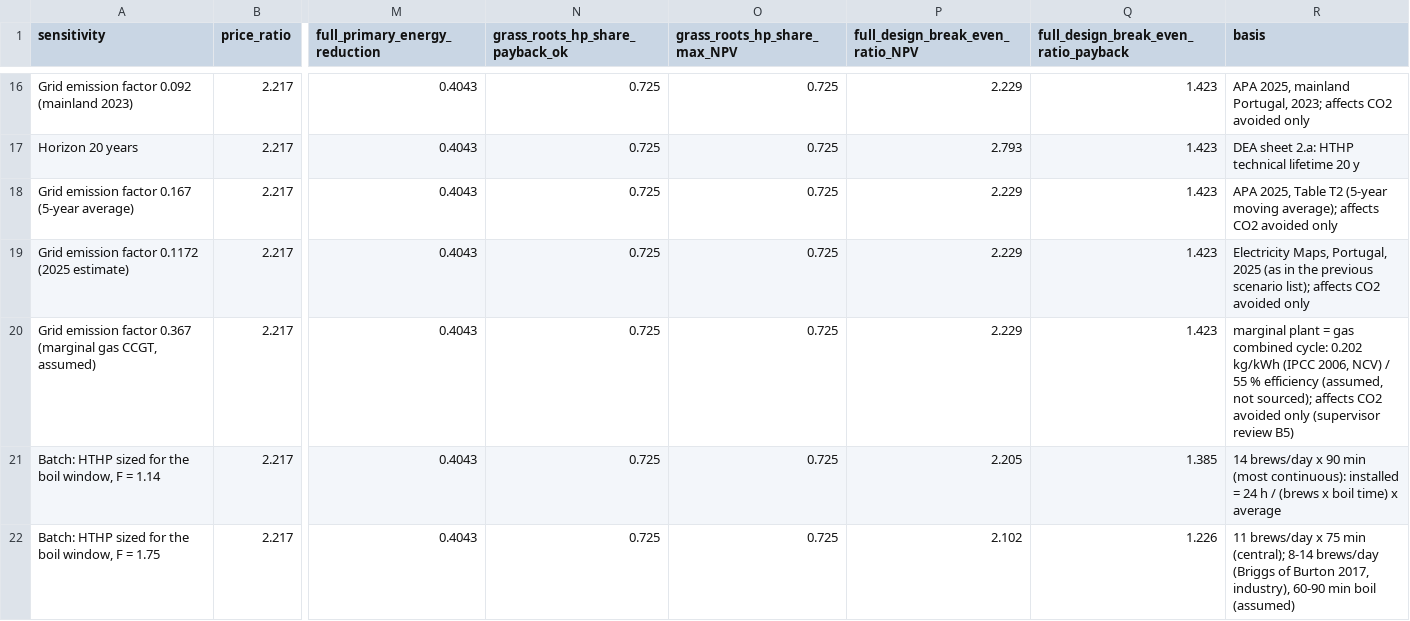
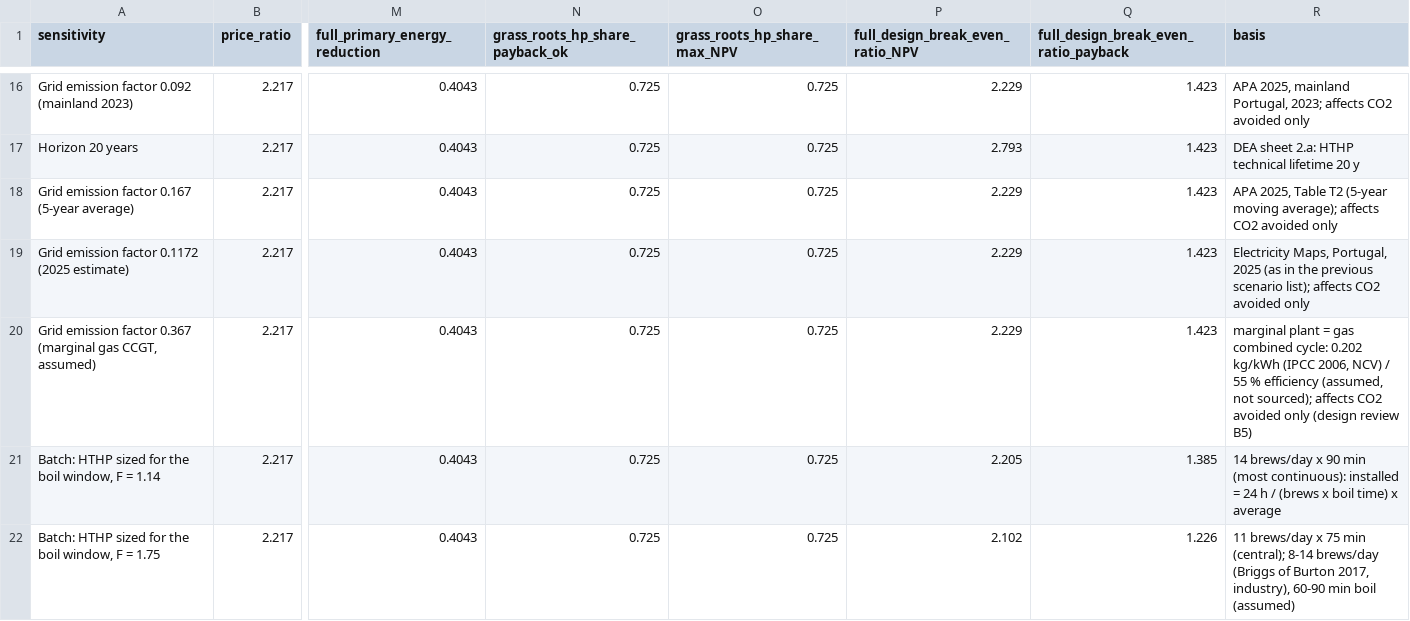
Before and after one commit to TheJohn01/Heatpump-Pinch, a CSV file: outputs/brewery/grass_roots_sensitivities.csv, drawn as a sheet; only a part is shown, gaps mark what is left out; the diff names each change by its address in the sheet, - before the commit and + after, or states it on an @@ line.

```diff
--- a/outputs/brewery/grass_roots_sensitivities.csv
+++ b/outputs/brewery/grass_roots_sensitivities.csv
-R20 (basis): …avoided only (supervisor review B5)
+R20 (basis): …avoided only (design review B5)
```
Also changed, not shown: outputs/brewery/rq_consolidated.csv, outputs/secondary_8000h_assumed/milk_evaporator/rq_consolidated.csv, 39 other files.
